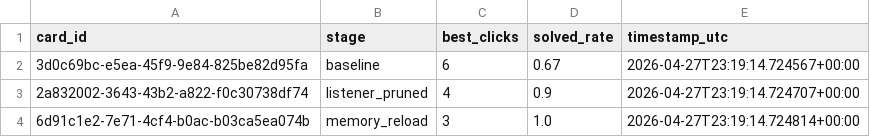
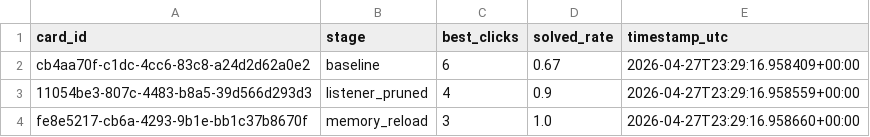
Before and after one commit to drQedwards/ARC-AGI-Community-Leaderboard, a CSV file: submissions/scorecard_graph.csv, drawn as a sheet.

Commit message:
Finalize and close scorecards; record final scorecard score

```diff
--- a/submissions/scorecard_graph.csv
+++ b/submissions/scorecard_graph.csv
@@ -1,4 +1,4 @@
 card_id,stage,best_clicks,solved_rate,timestamp_utc
-3d0c69bc-e5ea-45f9-9e84-825be82d95fa,baseline,6,0.67,2026-04-27T23:19:14.724567+00:00
-2a832002-3643-43b2-a822-f0c30738df74,listener_pruned,4,0.9,2026-04-27T23:19:14.724707+00:00
-6d91c1e2-7e71-4cf4-b0ac-b03ca5ea074b,memory_reload,3,1.0,2026-04-27T23:19:14.724814+00:00
+cb4aa70f-c1dc-4cc6-83c8-a24d2d62a0e2,baseline,6,0.67,2026-04-27T23:29:16.958409+00:00
+11054be3-807c-4483-b8a5-39d566d293d3,listener_pruned,4,0.9,2026-04-27T23:29:16.958559+00:00
+fe8e5217-cb6a-4293-9b1e-bb1c37b8670f,memory_reload,3,1.0,2026-04-27T23:29:16.958660+00:00
```
Also changed, not shown: 5 other files.
